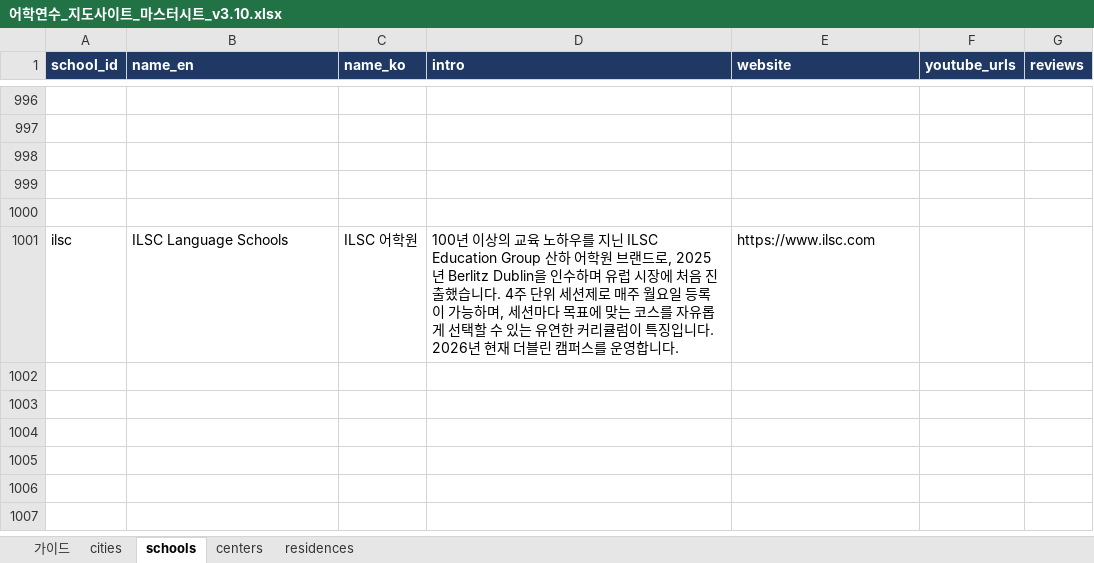
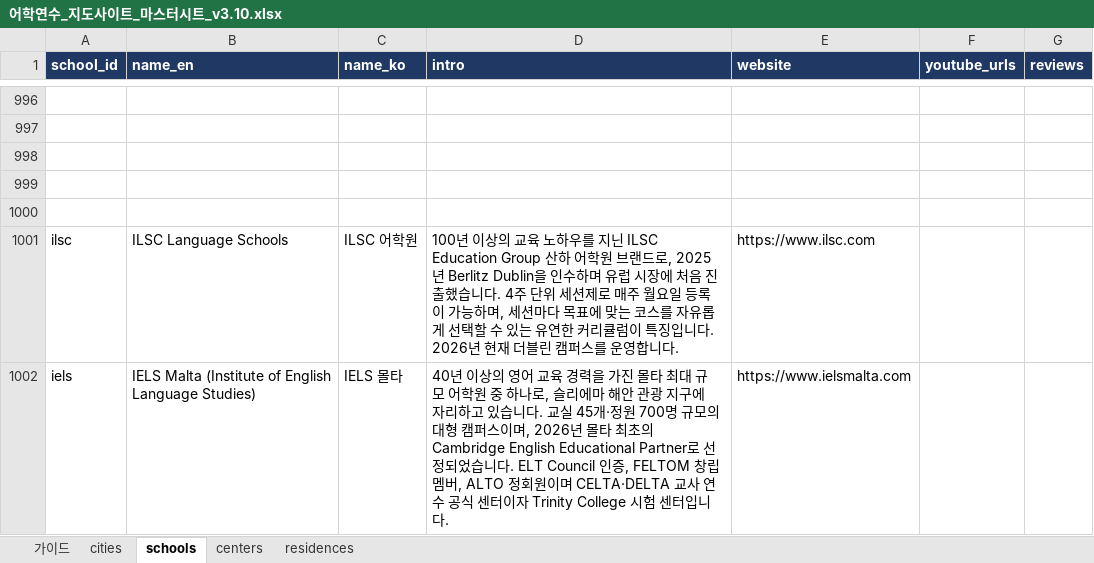
Before and after one commit to jaebong-choi/esl-map-MTUKIR, an Excel workbook: 어학연수_지도사이트_마스터시트_v3.10.xlsx, sheet schools, drawn as a sheet; only a part is shown, gaps mark what is left out; values as stored, in another font and other column widths than the file's, no borders; the diff names each change by its address in the sheet, - before the commit and + after, or states it on an @@ line.

```diff
--- a/어학연수_지도사이트_마스터시트_v3.10.xlsx (sheet schools)
+++ b/어학연수_지도사이트_마스터시트_v3.10.xlsx (sheet schools)
+row 1002: iels | IELS Malta (Institute of English Language Studies) | IELS 몰타 | 40년 이상의 영어 교육 경력을 가진 몰타 최대 규모 어학원 중 하나로, 슬리에마 해안 관광 지구에 자리하고 있습니다. 교실 45개·정원 700명 규모의 대형 캠퍼스이며, 2026년 몰타 최초의 Cambridge English Educational Partner로 선정되었습니다. ELT Council 인증, FELTOM 창립 멤버, ALTO 정회원이며 CELTA·DELTA 교사 연수 공식 센터이자 Trinity College 시험 센터입니다. | https://www.ielsmalta.com
```
Also changed, not shown: sheet cities, sheet residences, sheet centers, 1 other file.
